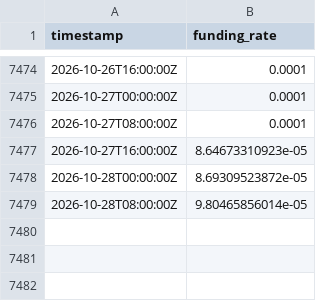
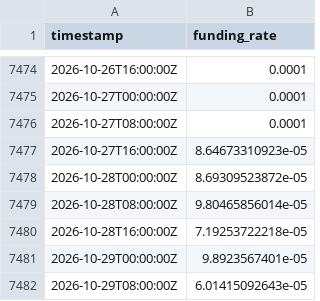
Before and after one commit to PXLabs-code/crypto-market-indicators, a CSV file: data/eth/funding_rates.csv, drawn as a sheet; only a part is shown, gaps mark what is left out.

```diff
--- a/data/eth/funding_rates.csv
+++ b/data/eth/funding_rates.csv
@@ -7479 +7479,4 @@ timestamp,funding_rate
 2026-10-28T08:00:00Z,9.80465856014e-05
+2026-10-28T16:00:00Z,7.19253722218e-05
+2026-10-29T00:00:00Z,9.8923567401e-05
+2026-10-29T08:00:00Z,6.01415092643e-05
```
Also changed, not shown: data/btc/funding_rates.csv, data/btc/mvrv.csv, 4 other files.
